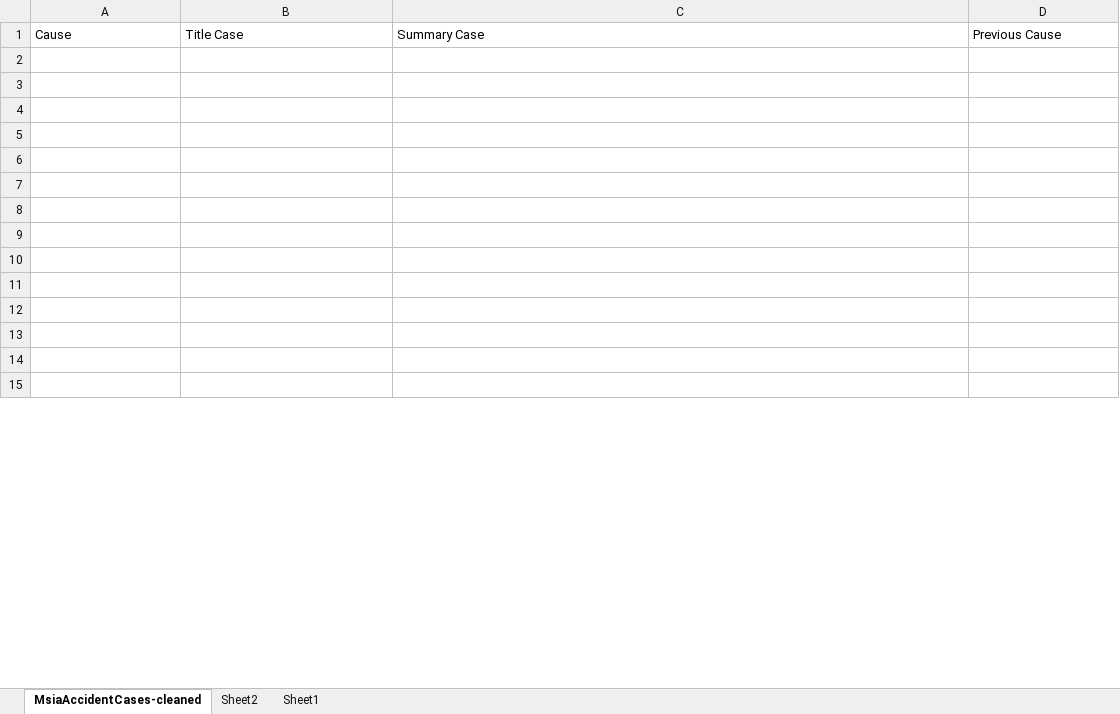
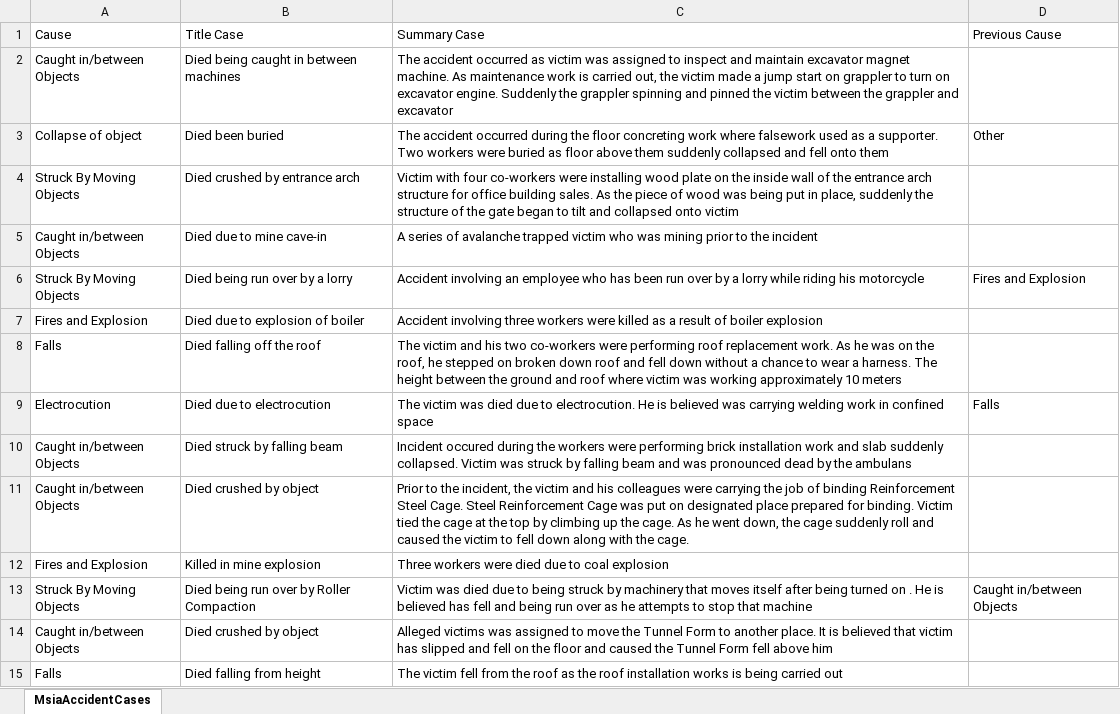
Before and after one commit to Sridharan-k/TM_CA1, an Excel workbook: data/MsiaAccidentCases - Cleaned.xlsx, sheet MsiaAccidentCases, drawn as a sheet; only a part is shown; values as stored, in another font and other column widths than the file's, no cell formats; the diff covers the shown part only; the diff names each change by its address in the sheet, - before the commit and + after, or states it on an @@ line.

Commit message:
final cleaned

```diff
--- a/data/MsiaAccidentCases - Cleaned.xlsx (sheet MsiaAccidentCases)
+++ b/data/MsiaAccidentCases - Cleaned.xlsx (sheet MsiaAccidentCases)
-sheet tab: MsiaAccidentCases-cleaned
+sheet tab: MsiaAccidentCases
-sheet tab: Sheet2
-sheet tab: Sheet1
-row 2: (empty)
+row 2: Caught in/between Objects | Died being caught in between machines | The accident occurred as victim was assigned to inspect and maintain excavator magnet machine. As maintenance work is carried out, the victim made a jump start on grappler to turn on excavator engine. Suddenly the grappler spinning and pinned the victim between the grappler and excavator
-row 3: (empty)
+row 3: Collapse of object | Died been buried | The accident occurred during the floor concreting work where falsework used as a supporter. Two workers were buried as floor above them suddenly collapsed and fell onto them | Other
-row 4: (empty)
+row 4: Struck By Moving Objects | Died crushed by entrance arch | Victim with four co-workers were installing wood plate on the inside wall of the entrance arch structure for office building sales. As the piece of wood was being put in place, suddenly the structure of the gate began to tilt and collapsed onto victim
-row 5: (empty)
+row 5: Caught in/between Objects | Died due to mine cave-in | A series of avalanche trapped victim who was mining prior to the incident
-row 6: (empty)
+row 6: Struck By Moving Objects | Died being run over by a lorry | Accident involving an employee who has been run over by a lorry while riding his motorcycle | Fires and Explosion
-row 7: (empty)
+row 7: Fires and Explosion | Died due to explosion of boiler | Accident involving three workers were killed as a result of boiler explosion
-row 8: (empty)
+row 8: Falls | Died falling off the roof | The victim and his two co-workers were performing roof replacement work. As he was on the roof, he stepped on broken down roof and fell down without a chance to wear a harness. The height between the ground and roof where victim was working approximately 10 meters
-row 9: (empty)
+row 9: Electrocution | Died due to electrocution | The victim was died due to electrocution. He is believed was carrying welding work in confined space | Falls
-row 10: (empty)
+row 10: Caught in/between Objects | Died struck by falling beam | Incident occured during the workers were performing brick installation work and slab suddenly collapsed. Victim was struck by falling beam and was pronounced dead by the ambulans
-row 11: (empty)
+row 11: Caught in/between Objects | Died crushed by object | Prior to the incident, the victim and his colleagues were carrying the job of binding Reinforcement Steel Cage. Steel Reinforcement Cage was put on designated place prepared for binding. Victim tied the cage at the top by climbing up the cage. As he went down, the cage suddenly roll and caused the victim to fell down along with the cage.
-row 12: (empty)
+row 12: Fires and Explosion | Killed in mine explosion | Three workers were died due to coal explosion
-row 13: (empty)
+row 13: Struck By Moving Objects | Died being run over by Roller Compaction | Victim was died due to being struck by machinery that moves itself after being turned on . He is believed has fell and being run over as he attempts to stop that machine | Caught in/between Objects
-row 14: (empty)
+row 14: Caught in/between Objects | Died crushed by object | Alleged victims was assigned to move the Tunnel Form to another place. It is believed that victim has slipped and fell on the floor and caused the Tunnel Form fell above him
-row 15: (empty)
+row 15: Falls | Died falling from height | The victim fell from the roof as the roof installation works is being carried out
```
Also changed, not shown: 1 removed row and 197 edited cells elsewhere in this sheet, cell formats, 1 other file.
